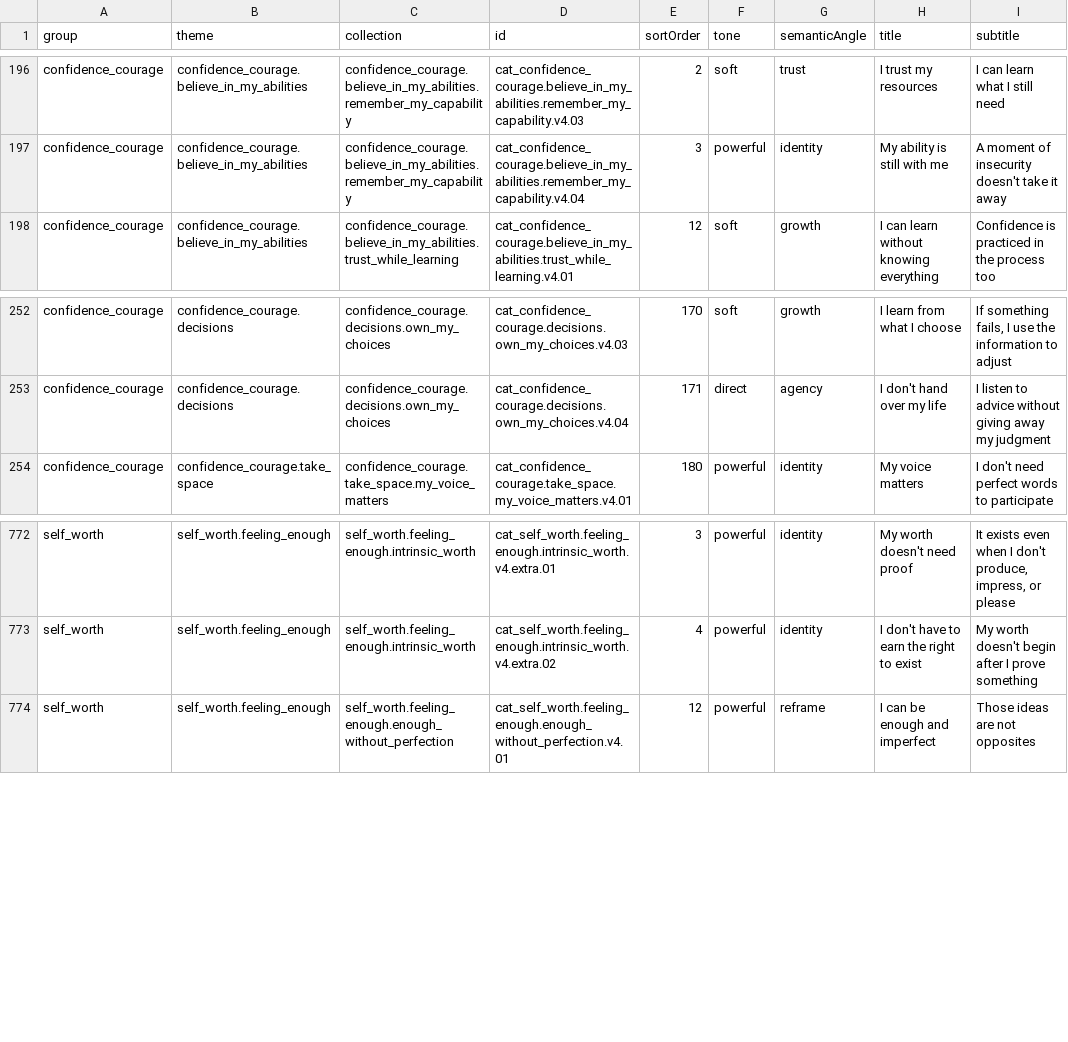
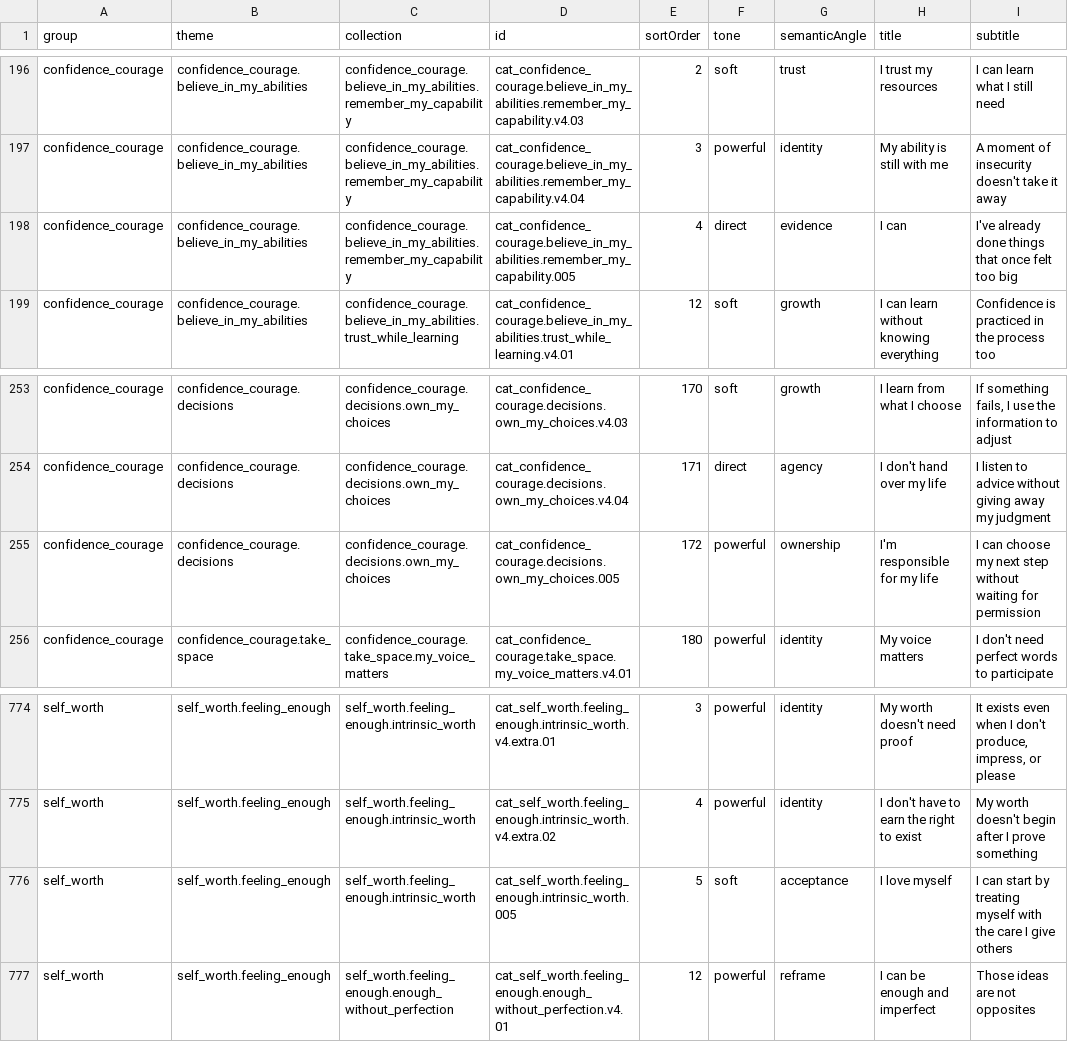
Before and after one commit to NahuelUliassiPirchio/Affirmity, a CSV file: tools/catalog/source/affirmations.v5.en.csv, drawn as a sheet; only a part is shown, gaps mark what is left out; the diff names each change by its address in the sheet, - before the commit and + after, or states it on an @@ line.

```diff
--- a/tools/catalog/source/affirmations.v5.en.csv
+++ b/tools/catalog/source/affirmations.v5.en.csv
+row 198: confidence_courage | confidence_courage.believe_in_my_abilities | confidence_courage.believe_in_my_abilities.remember_my_capability | cat_confidence_courage.believe_in_my_abilities.remember_my_capability.005 | 4 | direct | evidence | I can | I've already done things that once felt too big
+row 255: confidence_courage | confidence_courage.decisions | confidence_courage.decisions.own_my_choices | cat_confidence_courage.decisions.own_my_choices.005 | 172 | powerful | ownership | I'm responsible for my life | I can choose my next step without waiting for permission
+row 776: self_worth | self_worth.feeling_enough | self_worth.feeling_enough.intrinsic_worth | cat_self_worth.feeling_enough.intrinsic_worth.005 | 5 | soft | acceptance | I love myself | I can start by treating myself with the care I give others
```
Also changed, not shown: tools/catalog/source/affirmations.v5.csv, 4 other files.
